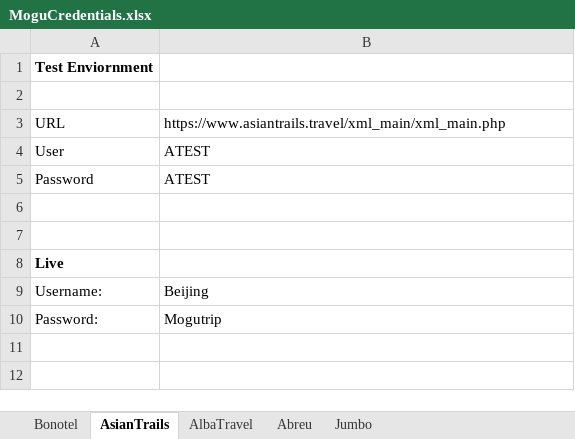
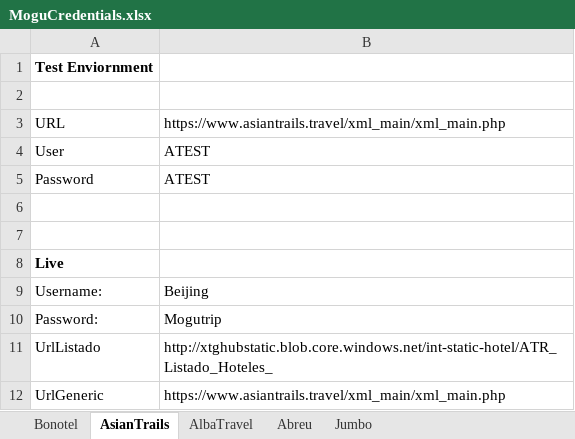
Before and after one commit to NingMoe/dailyRecord, an Excel workbook: Tavisca/MoguCredentials.xlsx, sheet AsianTrails, drawn as a sheet; values as stored, in another font and other column widths than the file's, no borders; the diff names each change by its address in the sheet, - before the commit and + after, or states it on an @@ line.

```diff
--- a/Tavisca/MoguCredentials.xlsx (sheet AsianTrails)
+++ b/Tavisca/MoguCredentials.xlsx (sheet AsianTrails)
+row 11: UrlListado | http://xtghubstatic.blob.core.windows.net/int-static-hotel/ATR_Listado_Hoteles_
+row 12: UrlGeneric | https://www.asiantrails.travel/xml_main/xml_main.php
```
Also changed, not shown: sheet Abreu, sheet Jumbo, 2 other files.
